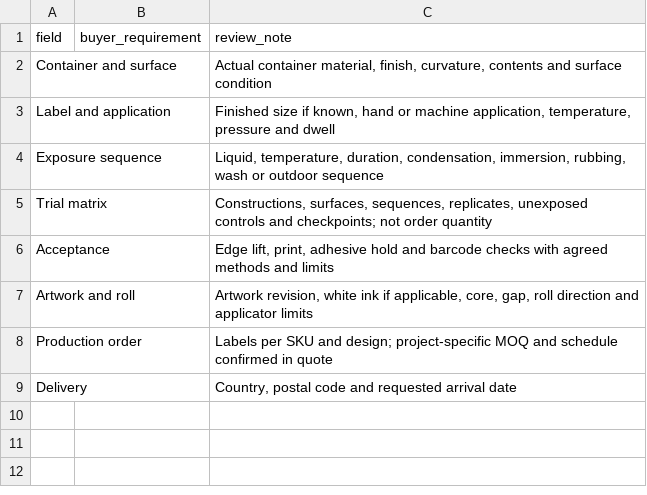
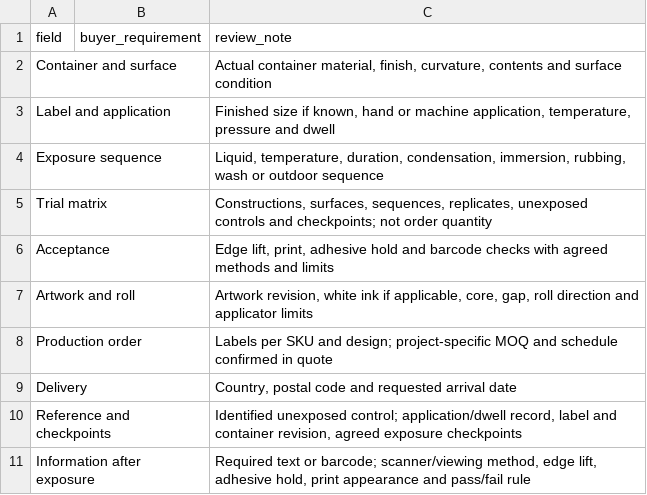
Before and after one commit to kevintang0824/glorystarpacking, a CSV file: assets/templates/waterproof-label-project-checklist.csv, drawn as a sheet; the diff names each change by its address in the sheet, - before the commit and + after, or states it on an @@ line.

```diff
--- a/assets/templates/waterproof-label-project-checklist.csv
+++ b/assets/templates/waterproof-label-project-checklist.csv
+row 10: Reference and checkpoints |  | Identified unexposed control; application/dwell record, label and container revision, agreed exposure checkpoints
+row 11: Information after exposure |  | Required text or barcode; scanner/viewing method, edge lift, adhesive hold, print appearance and pass/fail rule
```
Also changed, not shown: assets/templates/hang-tag-project-checklist.csv, assets/templates/product-label-project-route-checklist.csv, 26 other files.
